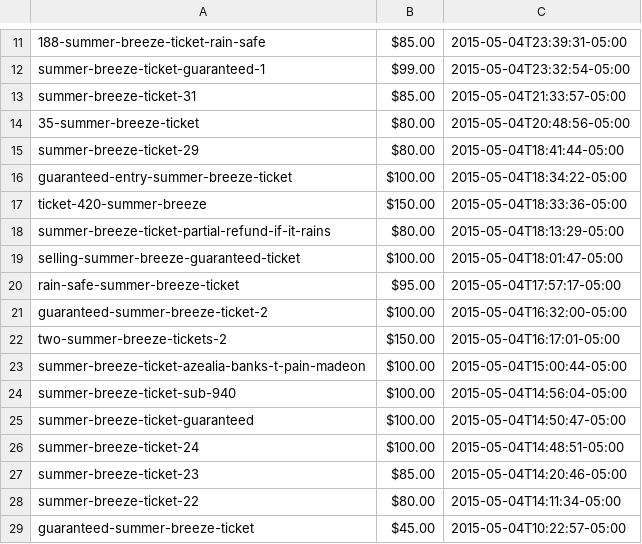
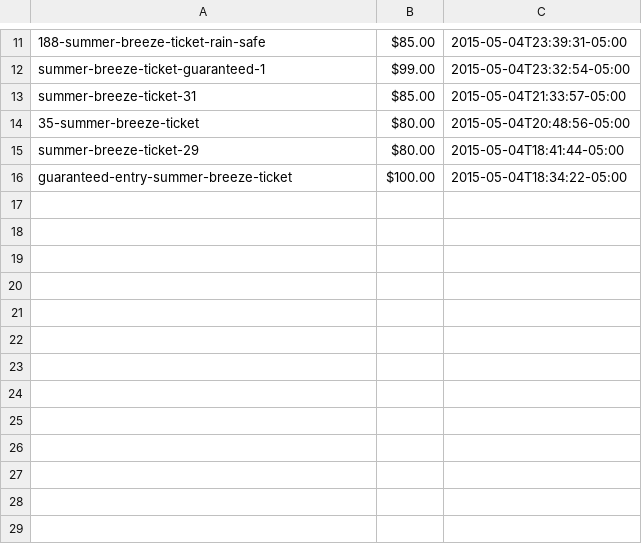
Before and after one commit to bobni/SummerBreeze, a CSV file: test.csv, drawn as a sheet; only a part is shown, gaps mark what is left out.

Commit message:
Modified test.csv

```diff
--- a/test.csv
+++ b/test.csv
@@ -16,14 +16 @@ summer-breeze-ticket-29,$80.00,2015-05-04T18:41:44-05:00
 guaranteed-entry-summer-breeze-ticket,$100.00,2015-05-04T18:34:22-05:00
-ticket-420-summer-breeze,$150.00,2015-05-04T18:33:36-05:00
-summer-breeze-ticket-partial-refund-if-it-rains,$80.00,2015-05-04T18:13:29-05:00
-selling-summer-breeze-guaranteed-ticket,$100.00,2015-05-04T18:01:47-05:00
-rain-safe-summer-breeze-ticket,$95.00,2015-05-04T17:57:17-05:00
-guaranteed-summer-breeze-ticket-2,$100.00,2015-05-04T16:32:00-05:00
-two-summer-breeze-tickets-2,$150.00,2015-05-04T16:17:01-05:00
-summer-breeze-ticket-azealia-banks-t-pain-madeon,$100.00,2015-05-04T15:00:44-05:00
-summer-breeze-ticket-sub-940,$100.00,2015-05-04T14:56:04-05:00
-summer-breeze-ticket-guaranteed,$100.00,2015-05-04T14:50:47-05:00
-summer-breeze-ticket-24,$100.00,2015-05-04T14:48:51-05:00
-summer-breeze-ticket-23,$85.00,2015-05-04T14:20:46-05:00
-summer-breeze-ticket-22,$80.00,2015-05-04T14:11:34-05:00
-guaranteed-summer-breeze-ticket,$45.00,2015-05-04T10:22:57-05:00
```
